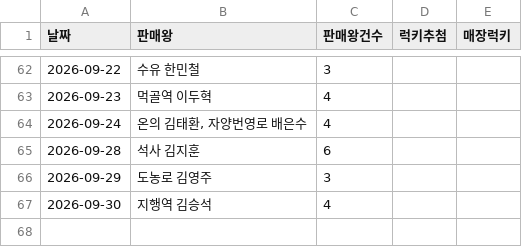
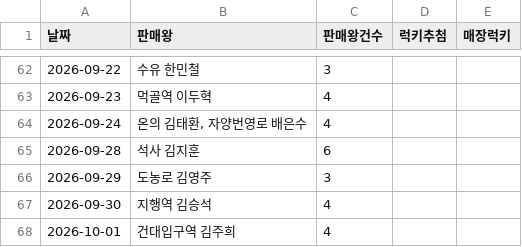
Before and after one commit to khbae0101/GD_opening_bot, a CSV file: data/award_results.csv, drawn as a sheet; only a part is shown, gaps mark what is left out.

```diff
--- a/data/award_results.csv
+++ b/data/award_results.csv
@@ -67 +67,2 @@
 2026-09-30,지행역 김승석,4,,
+2026-10-01,건대입구역 김주희,4,,
```
Also changed, not shown: data/daily_sales.csv, 1 other file.
